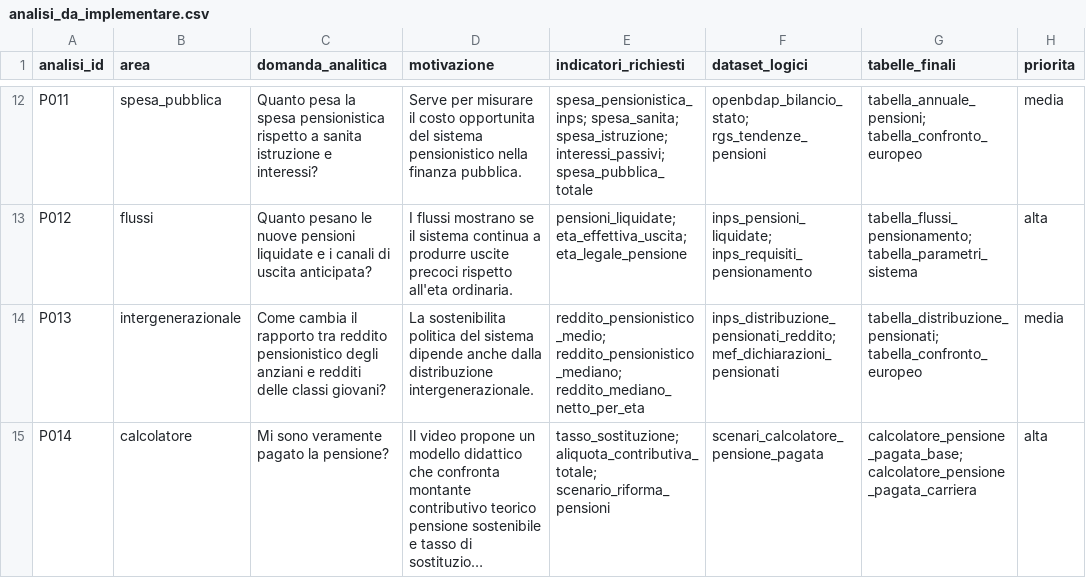
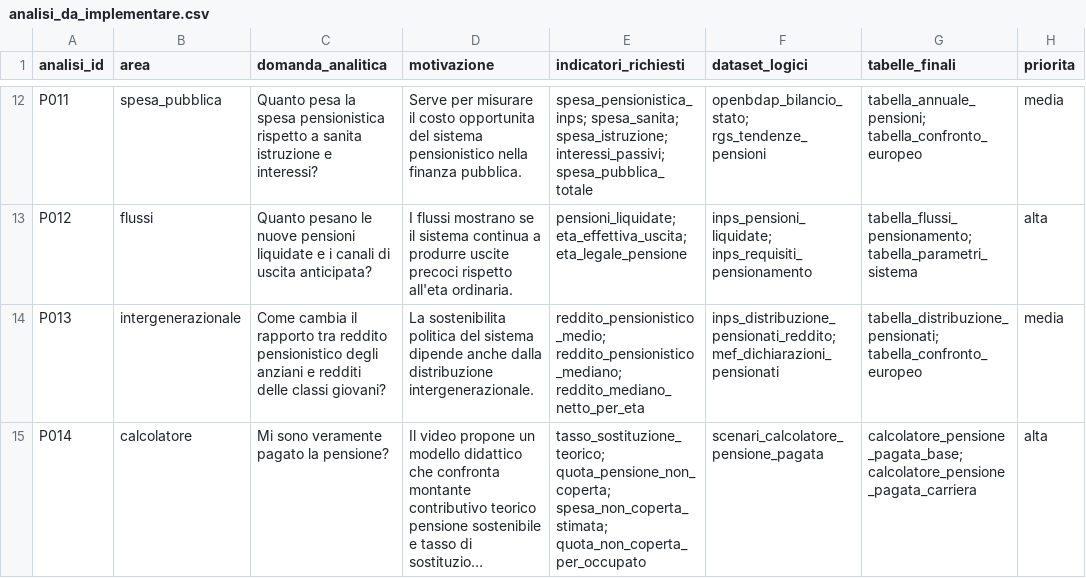
Before and after one commit to NazarenoLecis/pensioni_italia, a CSV file: metadata/analisi_da_implementare.csv, drawn as a sheet; only a part is shown, gaps mark what is left out; long unchanged cells end in …; the diff names each change by its address in the sheet, - before the commit and + after, or states it on an @@ line.

Commit message:
Allinea analisi calcolatore a output e indicatori registrati

```diff
--- a/metadata/analisi_da_implementare.csv
+++ b/metadata/analisi_da_implementare.csv
-E15 (indicatori_richiesti): tasso_sostituzione; aliquota_contributiva_totale; scenario_riforma_pensioni
+E15 (indicatori_richiesti): tasso_sostituzione_teorico; quota_pensione_non_coperta; spesa_non_coperta_stimata; quota_non_coperta_per_occupato
```
